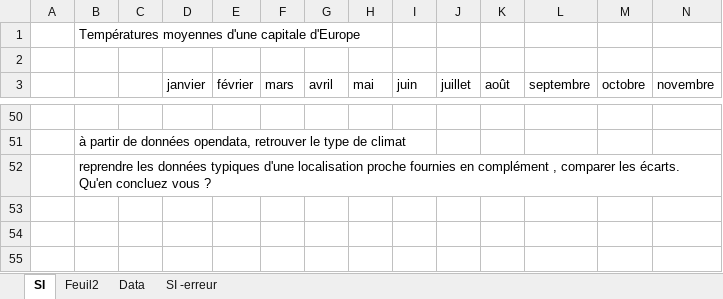
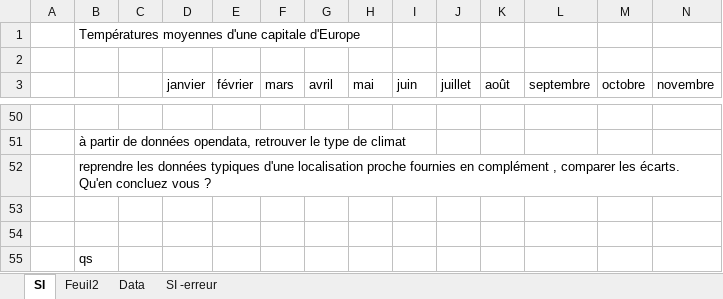
Before and after one commit to Dexarys/qualite_donnees, an Excel workbook: Climat.xlsx, sheet SI, drawn as a sheet; only a part is shown, gaps mark what is left out; values as stored, in another font and other column widths than the file's, no borders; rows hold the shown columns only; the diff names each change by its address in the sheet, - before the commit and + after, or states it on an @@ line.

```diff
--- a/Climat.xlsx (sheet SI)
+++ b/Climat.xlsx (sheet SI)
+row 53: (empty)
+row 54: (empty)
+row 55:  | qs
```
Also changed, not shown: 1 other file.
